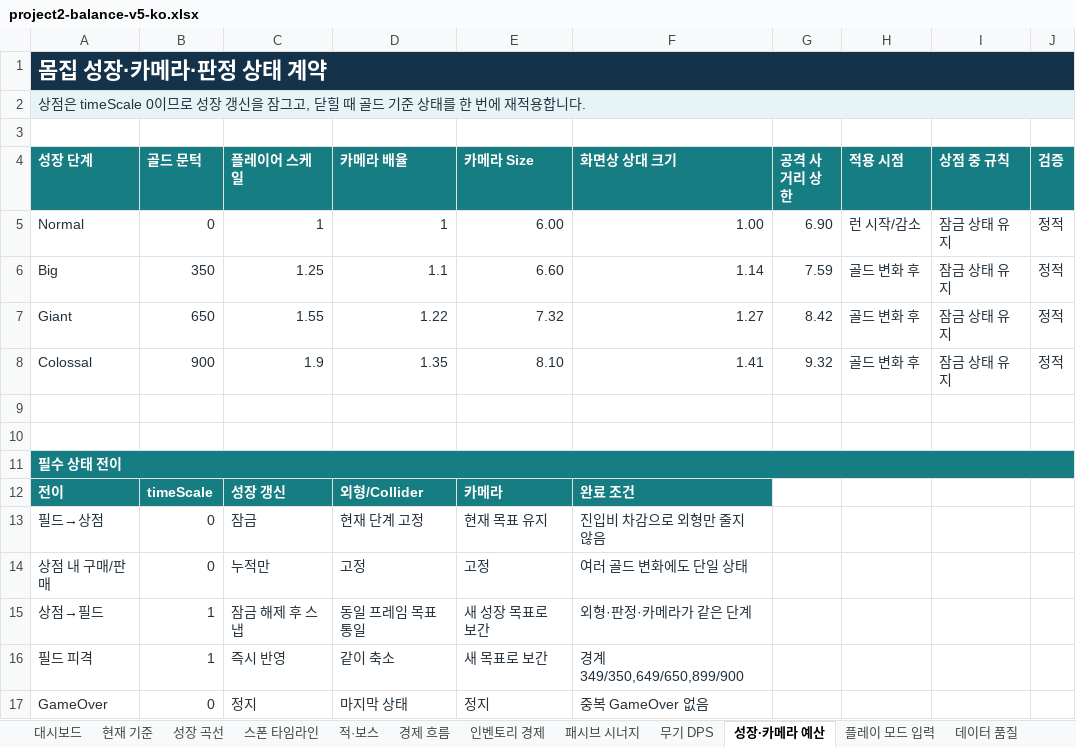
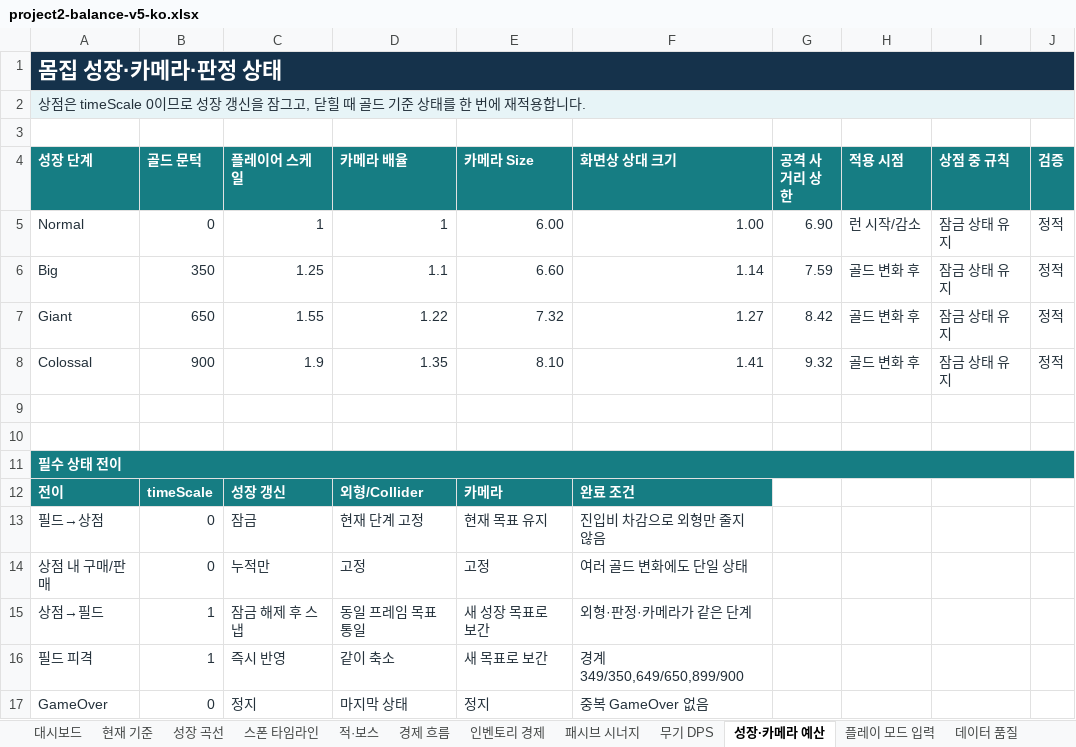
Before and after one commit to qqyq010/coin-survivor-qa, an Excel workbook: balance/project2-balance-v5-ko.xlsx, sheet 성장·카메라 예산, drawn as a sheet; values as stored, in another font and other column widths than the file's, no borders; the diff names each change by its address in the sheet, - before the commit and + after, or states it on an @@ line.

```diff
--- a/balance/project2-balance-v5-ko.xlsx (sheet 성장·카메라 예산)
+++ b/balance/project2-balance-v5-ko.xlsx (sheet 성장·카메라 예산)
-A1 (성장 단계): 몸집 성장·카메라·판정 상태 계약
+A1 (성장 단계): 몸집 성장·카메라·판정 상태
```
Also changed, not shown: sheet 데이터 품질, sheet 대시보드, sheet 플레이 모드 입력, charts or pictures, 11 other files.
